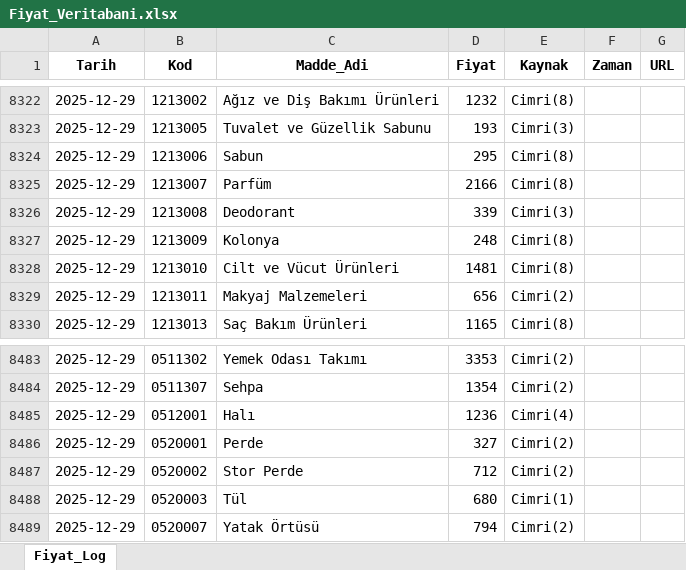
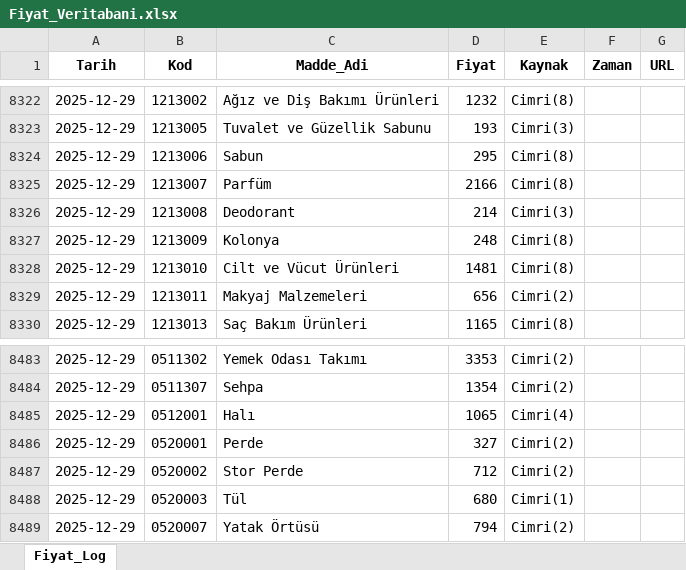
Before and after one commit to fatiharslan21/Enflasyon-Panel-Deneme, an Excel workbook: Fiyat_Veritabani.xlsx, sheet Fiyat_Log, drawn as a sheet; only a part is shown, gaps mark what is left out; values as stored, in another font and other column widths than the file's, no borders; the diff covers the shown part only; the diff names each change by its address in the sheet, - before the commit and + after, or states it on an @@ line.

```diff
--- a/Fiyat_Veritabani.xlsx (sheet Fiyat_Log)
+++ b/Fiyat_Veritabani.xlsx (sheet Fiyat_Log)
-D8326 (Fiyat): 339
+D8326 (Fiyat): 214
-D8485 (Fiyat): 1236
+D8485 (Fiyat): 1065
```
Also changed, not shown: 5 edited cells elsewhere in this sheet.
